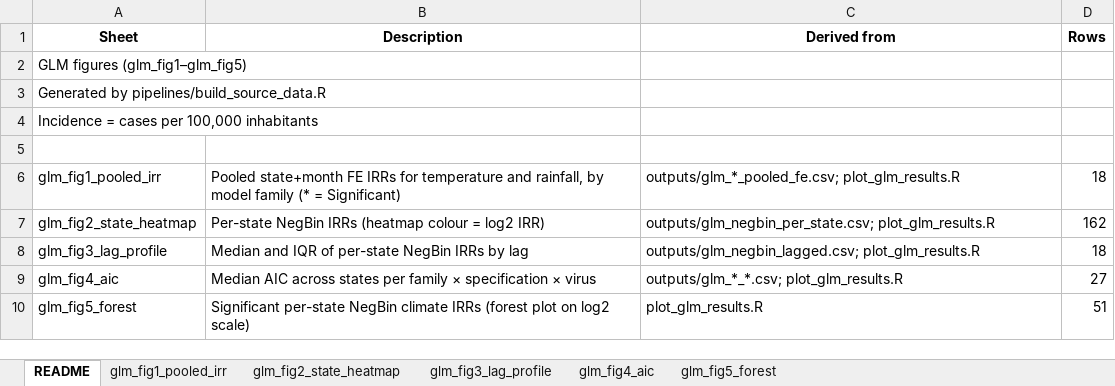
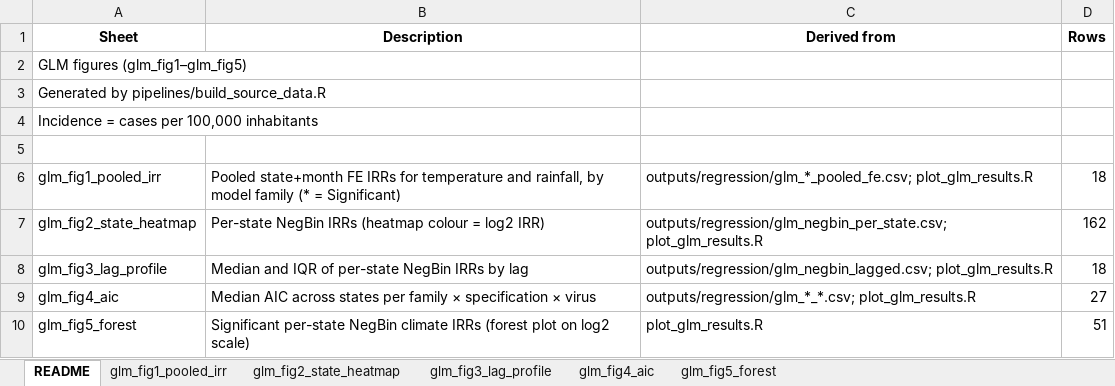
Before and after one commit to eduramosalves/arbovirus-surveillance-brazil-r, an Excel workbook: source_data/GLM_Figures.xlsx, sheet README, drawn as a sheet; values as stored, in another font and other column widths than the file's, no borders; the diff names each change by its address in the sheet, - before the commit and + after, or states it on an @@ line.

```diff
--- a/source_data/GLM_Figures.xlsx (sheet README)
+++ b/source_data/GLM_Figures.xlsx (sheet README)
-C6 (Derived from): outputs/glm_*_pooled_fe.csv; plot_glm_results.R
+C6 (Derived from): outputs/regression/glm_*_pooled_fe.csv; plot_glm_results.R
-C7 (Derived from): outputs/glm_negbin_per_state.csv; plot_glm_results.R
+C7 (Derived from): outputs/regression/glm_negbin_per_state.csv; plot_glm_results.R
-C8 (Derived from): outputs/glm_negbin_lagged.csv; plot_glm_results.R
+C8 (Derived from): outputs/regression/glm_negbin_lagged.csv; plot_glm_results.R
-C9 (Derived from): outputs/glm_*_*.csv; plot_glm_results.R
+C9 (Derived from): outputs/regression/glm_*_*.csv; plot_glm_results.R
```
Also changed, not shown: source_data/Additional_Figures.xlsx, 50 other files.
